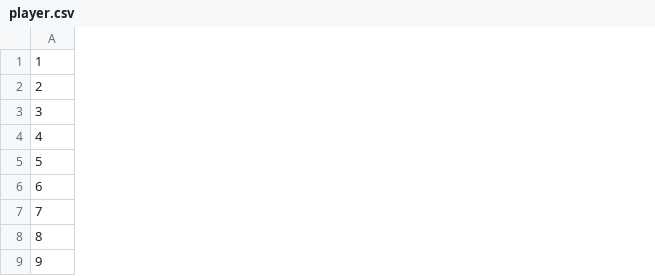
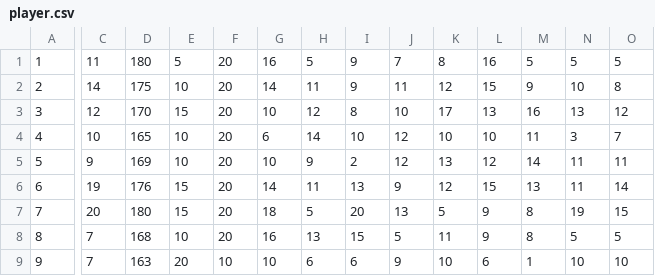
Before and after one commit to MariuszWroc/slaskmanager, a CSV file: src/main/resources/csv/player.csv, drawn as a sheet; only a part is shown, gaps mark what is left out; the diff covers the shown part only; the diff names each change by its address in the sheet, - before the commit and + after, or states it on an @@ line.

```diff
--- a/src/main/resources/csv/player.csv
+++ b/src/main/resources/csv/player.csv
+column C, rows 1-9: 11 | 14 | 12 | 10 | 9 | 19 | 20 | 7 | 7
+column D, rows 1-9: 180 | 175 | 170 | 165 | 169 | 176 | 180 | 168 | 163
+column E, rows 1-9: 5 | 10 | 15 | 10 | 10 | 15 | 15 | 10 | 20
+column F, rows 1-9: 20 | 20 | 20 | 20 | 20 | 20 | 20 | 20 | 10
+column G, rows 1-9: 16 | 14 | 10 | 6 | 10 | 14 | 18 | 16 | 10
+column H, rows 1-9: 5 | 11 | 12 | 14 | 9 | 11 | 5 | 13 | 6
+column I, rows 1-9: 9 | 9 | 8 | 10 | 2 | 13 | 20 | 15 | 6
+column J, rows 1-9: 7 | 11 | 10 | 12 | 12 | 9 | 13 | 5 | 9
+column K, rows 1-9: 8 | 12 | 17 | 10 | 13 | 12 | 5 | 11 | 10
+column L, rows 1-9: 16 | 15 | 13 | 10 | 12 | 15 | 9 | 9 | 6
+column M, rows 1-9: 5 | 9 | 16 | 11 | 14 | 13 | 8 | 8 | 1
+column N, rows 1-9: 5 | 10 | 13 | 3 | 11 | 11 | 19 | 5 | 10
+column O, rows 1-9: 5 | 8 | 12 | 7 | 11 | 14 | 15 | 5 | 10
```
Also changed, not shown: 7 added columns elsewhere in this file, src/main/resources/csv/contract.csv, src/main/resources/csv/person.csv, 15 other files.
